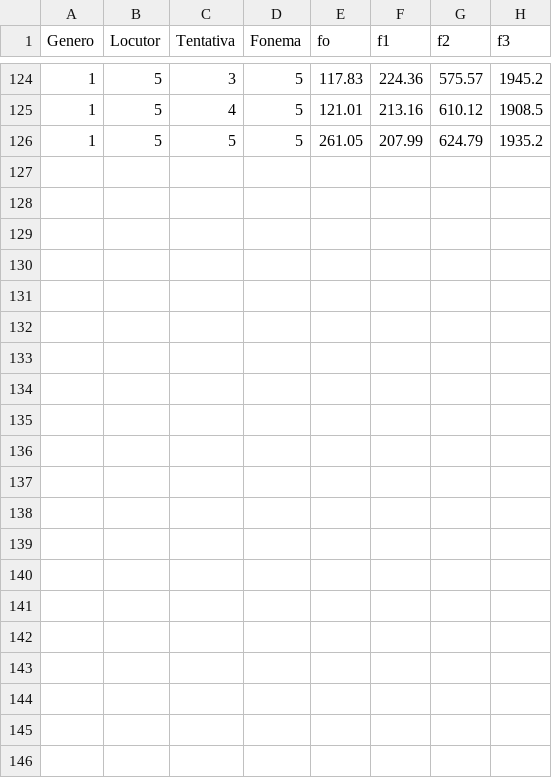
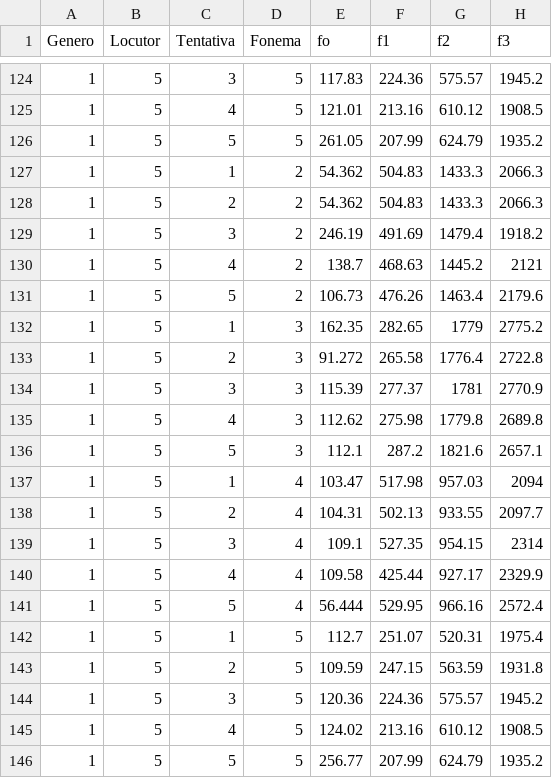
Before and after one commit to luisgmunhoz/Sistemas-e-sinais, a CSV file: audio/ProjetoReconhecimentoVoz/vogais1.csv, drawn as a sheet; only a part is shown, gaps mark what is left out; the diff names each change by its address in the sheet, - before the commit and + after, or states it on an @@ line.

```diff
--- a/audio/ProjetoReconhecimentoVoz/vogais1.csv
+++ b/audio/ProjetoReconhecimentoVoz/vogais1.csv
+row 127: 1 | 5 | 1 | 2 | 54.362 | 504.83 | 1433.3 | 2066.3
+row 128: 1 | 5 | 2 | 2 | 54.362 | 504.83 | 1433.3 | 2066.3
+row 129: 1 | 5 | 3 | 2 | 246.19 | 491.69 | 1479.4 | 1918.2
+row 130: 1 | 5 | 4 | 2 | 138.7 | 468.63 | 1445.2 | 2121
+row 131: 1 | 5 | 5 | 2 | 106.73 | 476.26 | 1463.4 | 2179.6
+row 132: 1 | 5 | 1 | 3 | 162.35 | 282.65 | 1779 | 2775.2
+row 133: 1 | 5 | 2 | 3 | 91.272 | 265.58 | 1776.4 | 2722.8
+row 134: 1 | 5 | 3 | 3 | 115.39 | 277.37 | 1781 | 2770.9
+row 135: 1 | 5 | 4 | 3 | 112.62 | 275.98 | 1779.8 | 2689.8
+row 136: 1 | 5 | 5 | 3 | 112.1 | 287.2 | 1821.6 | 2657.1
+row 137: 1 | 5 | 1 | 4 | 103.47 | 517.98 | 957.03 | 2094
+row 138: 1 | 5 | 2 | 4 | 104.31 | 502.13 | 933.55 | 2097.7
+row 139: 1 | 5 | 3 | 4 | 109.1 | 527.35 | 954.15 | 2314
+row 140: 1 | 5 | 4 | 4 | 109.58 | 425.44 | 927.17 | 2329.9
+row 141: 1 | 5 | 5 | 4 | 56.444 | 529.95 | 966.16 | 2572.4
+row 142: 1 | 5 | 1 | 5 | 112.7 | 251.07 | 520.31 | 1975.4
+row 143: 1 | 5 | 2 | 5 | 109.59 | 247.15 | 563.59 | 1931.8
+row 144: 1 | 5 | 3 | 5 | 120.36 | 224.36 | 575.57 | 1945.2
+row 145: 1 | 5 | 4 | 5 | 124.02 | 213.16 | 610.12 | 1908.5
+row 146: 1 | 5 | 5 | 5 | 256.77 | 207.99 | 624.79 | 1935.2
```
Also changed, not shown: audio/ProjetoReconhecimentoVoz/testandodetector.csv, 13 other files.
